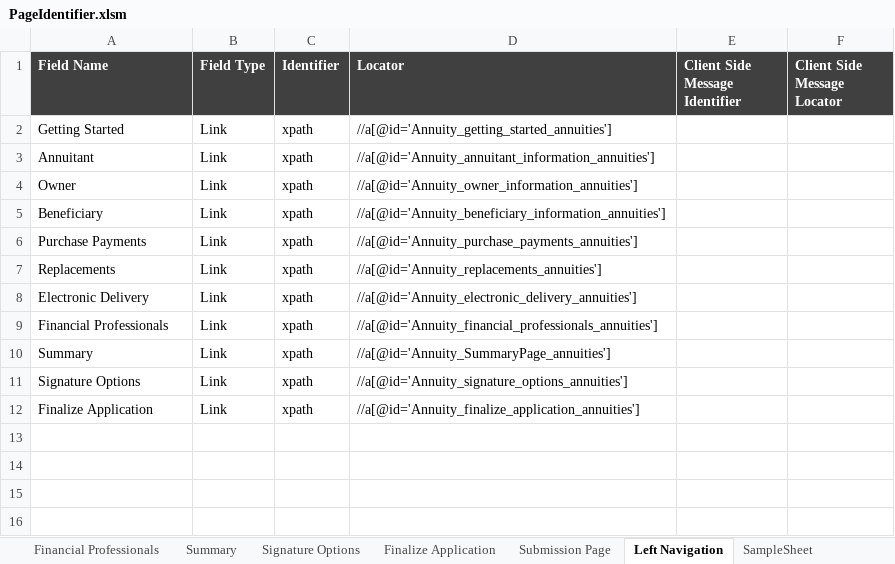
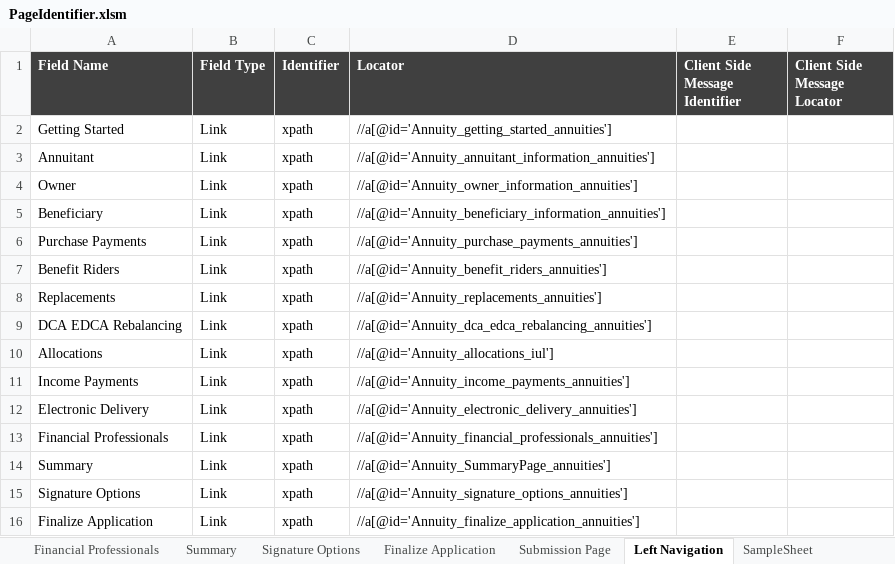
Before and after one commit to SoumendraPradaSahoo/eAppBHFAutomation, an Excel workbook: Object/PageIdentifier.xlsm, sheet Left Navigation, drawn as a sheet; values as stored, in another font and other column widths than the file's, no borders; the diff names each change by its address in the sheet, - before the commit and + after, or states it on an @@ line.

```diff
--- a/Object/PageIdentifier.xlsm (sheet Left Navigation)
+++ b/Object/PageIdentifier.xlsm (sheet Left Navigation)
+row 7: Benefit Riders | Link | xpath | //a[@id='Annuity_benefit_riders_annuities']
+row 9: DCA EDCA Rebalancing | Link | xpath | //a[@id='Annuity_dca_edca_rebalancing_annuities']
+row 10: Allocations | Link | xpath | //a[@id='Annuity_allocations_iul']
+row 11: Income Payments | Link | xpath | //a[@id='Annuity_income_payments_annuities']
```
Also changed, not shown: sheet Beneficiary, sheet Owner, sheet Submitted, other sheet tabs, charts or pictures.
